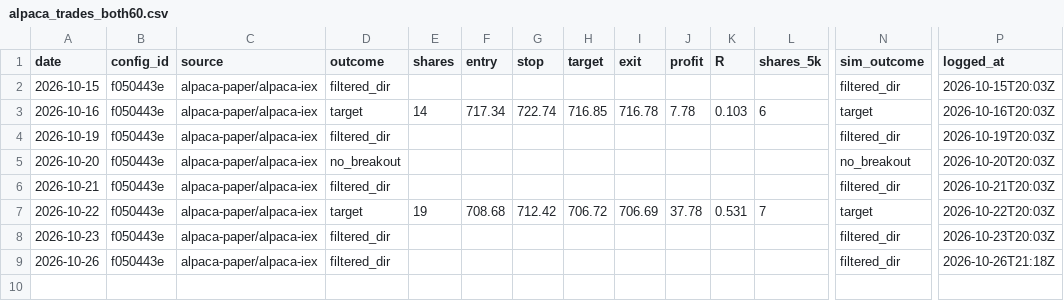
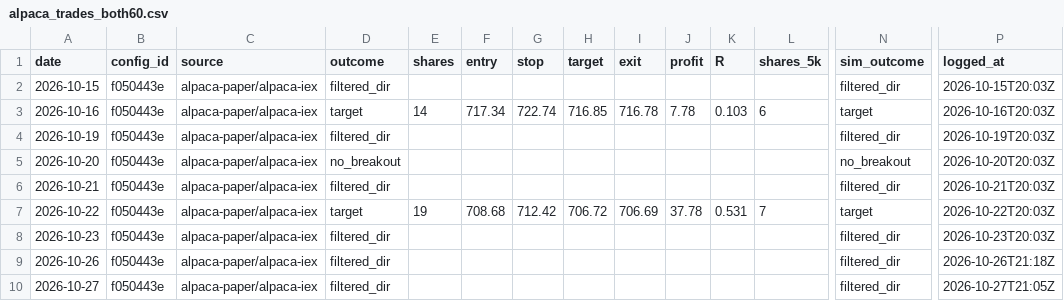
Before and after one commit to jlee056/orb-bot, a CSV file: paper/alpaca_trades_both60.csv, drawn as a sheet; only a part is shown, gaps mark what is left out; rows hold the shown columns only; the diff names each change by its address in the sheet, - before the commit and + after, or states it on an @@ line.

```diff
--- a/paper/alpaca_trades_both60.csv
+++ b/paper/alpaca_trades_both60.csv
+row 10: 2026-10-27 | f050443e | alpaca-paper/alpaca-iex | filtered_dir |  |  |  |  |  |  |  |  | filtered_dir | 2026-10-27T21:05Z
```
Also changed, not shown: paper/alpaca_trades.csv, paper/alpaca_trades_orb5.csv, 2 other files.
